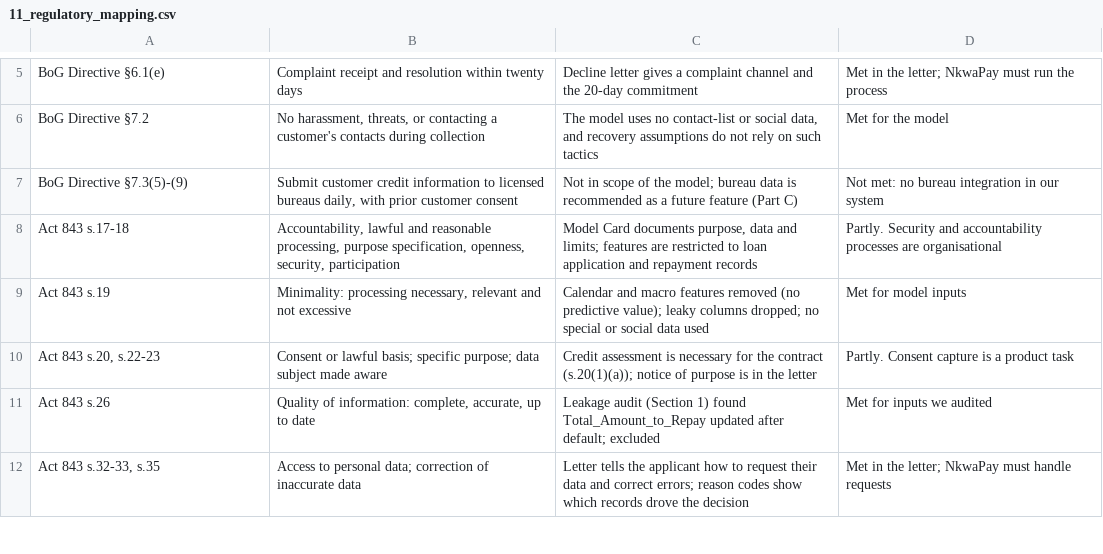
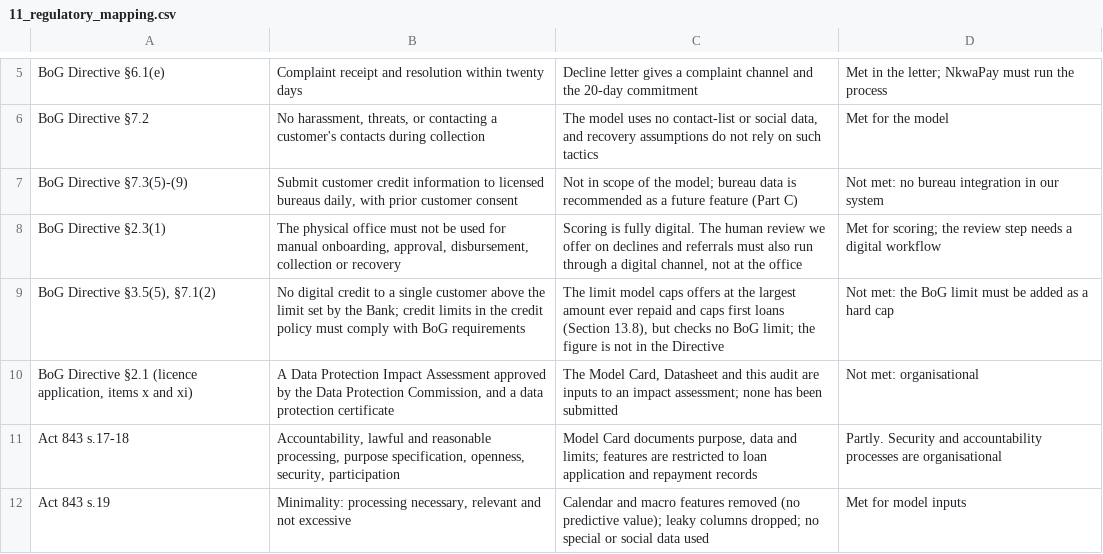
Before and after one commit to ASU-MICS-2028/mle-group-3-prosit-2, a CSV file: reports/11_regulatory_mapping.csv, drawn as a sheet; only a part is shown, gaps mark what is left out; the shorter side is filled out with more unchanged rows.

Commit message:
Loan-limit test, three more Directive clauses, standalone audit document, Zindi submission script

```diff
--- a/reports/11_regulatory_mapping.csv
+++ b/reports/11_regulatory_mapping.csv
@@ -7,2 +7,5 @@ BoG Directive §7.2,"No harassment, threats, or contacting a customer's contacts
 BoG Directive §7.3(5)-(9),"Submit customer credit information to licensed bureaus daily, with prior customer consent",Not in scope of the model; bureau data is recommended as a future feature (Part C),Not met: no bureau integration in our system
+BoG Directive §2.3(1),"The physical office must not be used for manual onboarding, approval, disbursement, collection or recovery","Scoring is fully digital. The human review we offer on declines and referrals must also run through a digital channel, not at the office",Met for scoring; the review step needs a digital workflow
+"BoG Directive §3.5(5), §7.1(2)",No digital credit to a single customer above the limit set by the Bank; credit limits in the credit policy must comply with BoG requirements,"The limit model caps offers at the largest amount ever repaid and caps first loans (Section 13.8), but checks no BoG limit; the figure is not in the Directive",Not met: the BoG limit must be added as a hard cap
+"BoG Directive §2.1 (licence application, items x and xi)","A Data Protection Impact Assessment approved by the Data Protection Commission, and a data protection certificate","The Model Card, Datasheet and this audit are inputs to an impact assessment; none has been submitted",Not met: organisational
 Act 843 s.17-18,"Accountability, lawful and reasonable processing, purpose specification, openness, security, participation","Model Card documents purpose, data and limits; features are restricted to loan application and repayment records",Partly. Security and accountability processes are organisational
```
Also changed, not shown: 16 other files.
